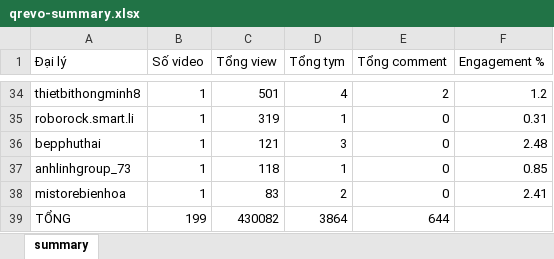
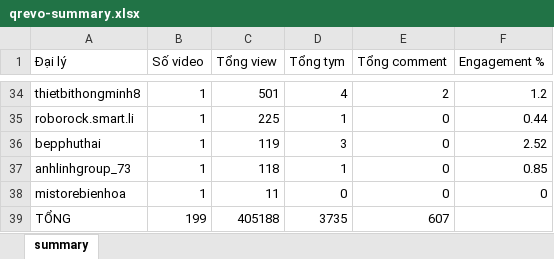
Before and after one commit to tuananh-din/tiktok-dealer-tracker, an Excel workbook: output/qrevo-summary.xlsx, sheet summary, drawn as a sheet; only a part is shown, gaps mark what is left out; values as stored, in another font and other column widths than the file's, no borders; the diff covers the shown part only; the diff names each change by its address in the sheet, - before the commit and + after, or states it on an @@ line.

```diff
--- a/output/qrevo-summary.xlsx (sheet summary)
+++ b/output/qrevo-summary.xlsx (sheet summary)
-C35 (Tổng view): 319
+C35 (Tổng view): 225
-F35 (Engagement %): 0.31
+F35 (Engagement %): 0.44
-C36 (Tổng view): 121
+C36 (Tổng view): 119
-F36 (Engagement %): 2.48
+F36 (Engagement %): 2.52
-C38 (Tổng view): 83
+C38 (Tổng view): 11
-D38 (Tổng tym): 2
+D38 (Tổng tym): 0
-F38 (Engagement %): 2.41
+F38 (Engagement %): 0
-C39 (Tổng view): 430082
+C39 (Tổng view): 405188
-D39 (Tổng tym): 3864
+D39 (Tổng tym): 3735
-E39 (Tổng comment): 644
+E39 (Tổng comment): 607
```
Also changed, not shown: 63 edited cells elsewhere in this sheet, output/qrevo-videos.xlsx, 4 other files.
